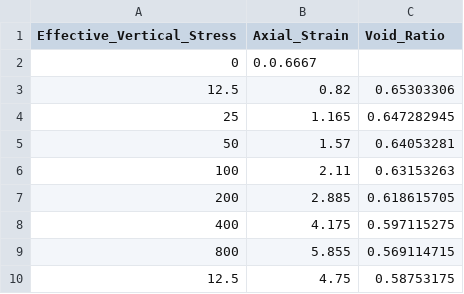
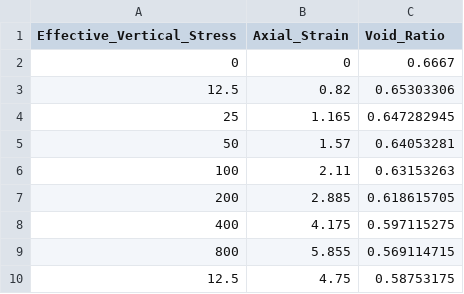
Before and after one commit to mbialek11/naprezenia, a CSV file: dane54.1.csv, drawn as a sheet.

Commit message:
Update dane54.1.csv

```diff
--- a/dane54.1.csv
+++ b/dane54.1.csv
@@ -1,3 +1,3 @@
 Effective_Vertical_Stress,Axial_Strain,Void_Ratio
-0,0.0.6667
+0,0,0.6667
 12.5,0.82,0.65303306
```
